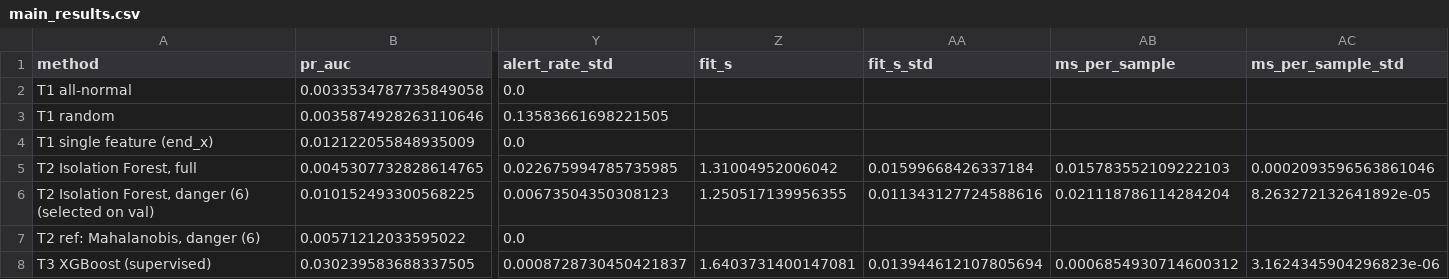
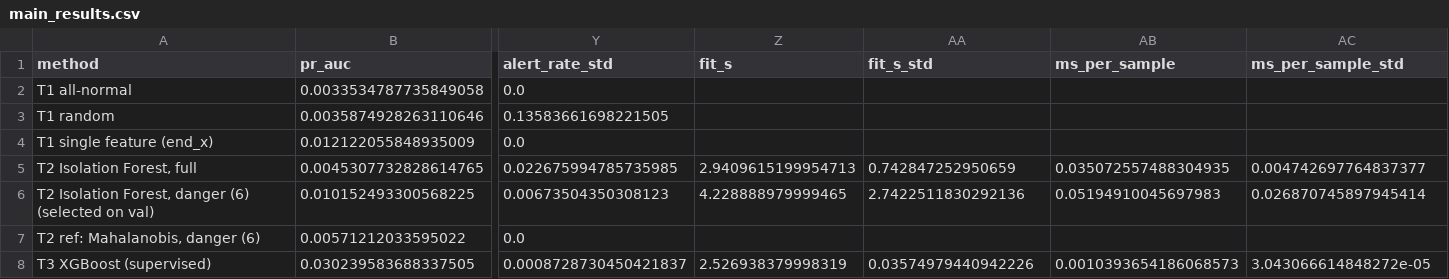
Before and after one commit to jasperchan5/Data_Mining_HW2_Turnovers_and_Goals_Conceded, a CSV file: results/main_results.csv, drawn as a sheet; only a part is shown, gaps mark what is left out; the diff names each change by its address in the sheet, - before the commit and + after, or states it on an @@ line.

```diff
--- a/results/main_results.csv
+++ b/results/main_results.csv
-Z5 (fit_s): 1.31004952006042
+Z5 (fit_s): 2.9409615199954713
-AA5 (fit_s_std): 0.01599668426337184
+AA5 (fit_s_std): 0.742847252950659
-AB5 (ms_per_sample): 0.015783552109222103
+AB5 (ms_per_sample): 0.035072557488304935
-AC5 (ms_per_sample_std): 0.0002093596563861046
+AC5 (ms_per_sample_std): 0.004742697764837377
-Z6 (fit_s): 1.250517139956355
+Z6 (fit_s): 4.228888979999465
-AA6 (fit_s_std): 0.011343127724588616
+AA6 (fit_s_std): 2.7422511830292136
-AB6 (ms_per_sample): 0.021118786114284204
+AB6 (ms_per_sample): 0.05194910045697983
-AC6 (ms_per_sample_std): 8.263272132641892e-05
+AC6 (ms_per_sample_std): 0.026870745897945414
-Z8 (fit_s): 1.6403731400147081
+Z8 (fit_s): 2.526938379998319
-AA8 (fit_s_std): 0.013944612107805694
+AA8 (fit_s_std): 0.03574979440942226
-AB8 (ms_per_sample): 0.0006854930714600312
+AB8 (ms_per_sample): 0.0010393654186068573
-AC8 (ms_per_sample_std): 3.1624345904296823e-06
+AC8 (ms_per_sample_std): 3.043066614848272e-05
```
Also changed, not shown: results/timing_ablation.csv, results/timing_build.csv, 8 other files.
